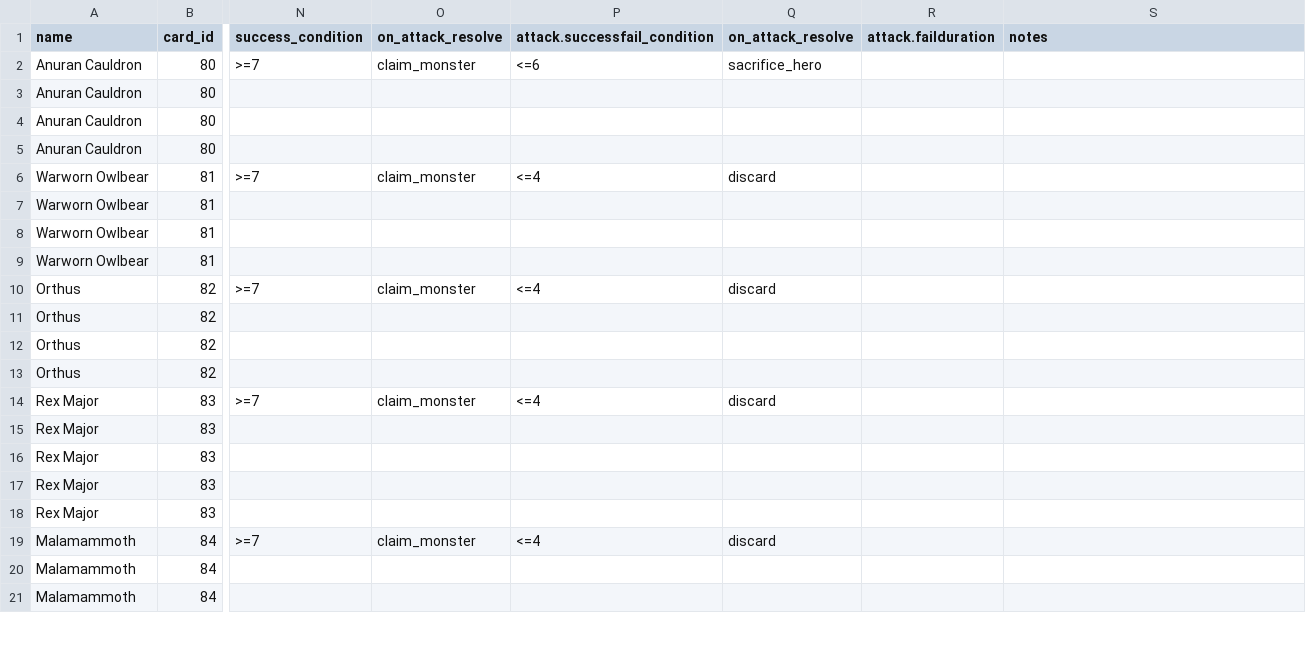
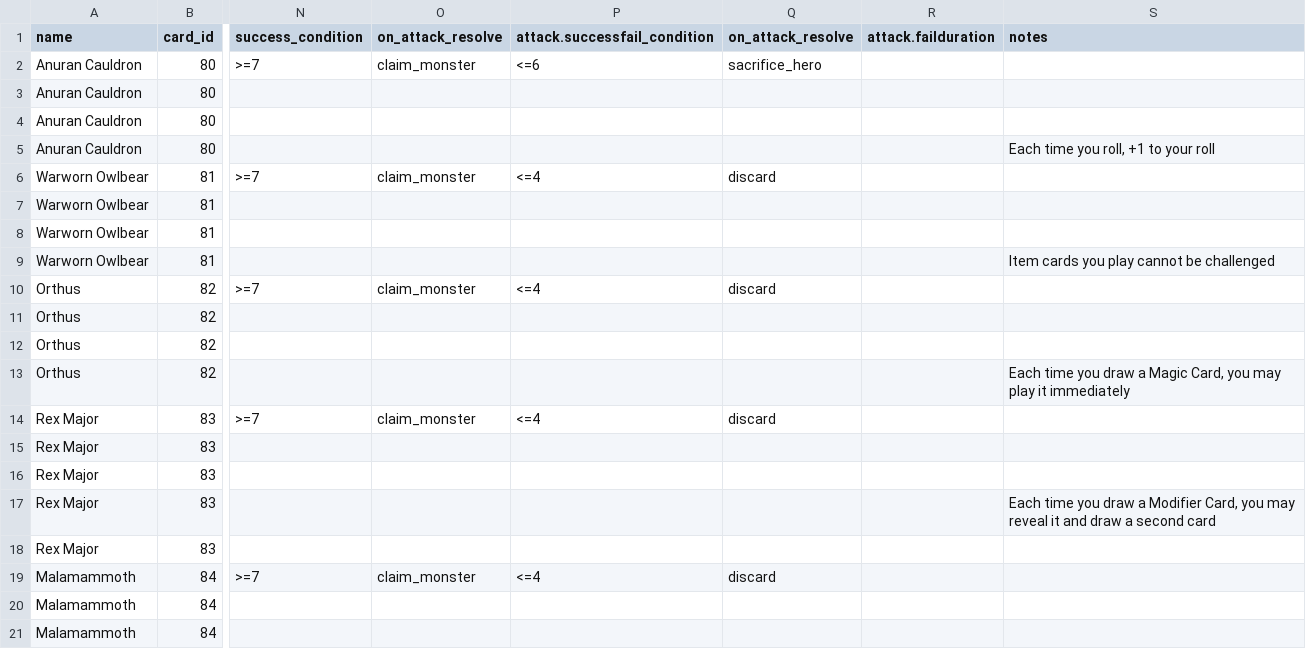
Before and after one commit to burwell423/here-to-slay-sim, a CSV file: cards - monsters.csv, drawn as a sheet; only a part is shown, gaps mark what is left out; the diff covers the shown part only; the diff names each change by its address in the sheet, - before the commit and + after, or states it on an @@ line.

Commit message:
Add monster ability descriptions

```diff
--- a/cards - monsters.csv
+++ b/cards - monsters.csv
-S5 (notes): (empty)
+S5 (notes): Each time you roll, +1 to your roll
-S9 (notes): (empty)
+S9 (notes): Item cards you play cannot be challenged
-S13 (notes): (empty)
+S13 (notes): Each time you draw a Magic Card, you may play it immediately
-S17 (notes): (empty)
+S17 (notes): Each time you draw a Modifier Card, you may reveal it and draw a second card
```
Also changed, not shown: 11 edited cells elsewhere in this file, 1 other file.
